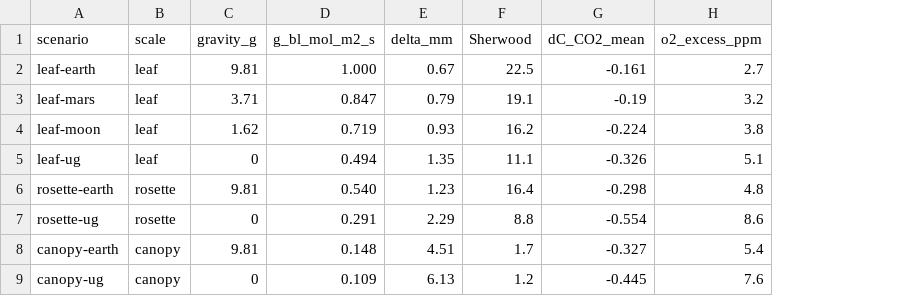
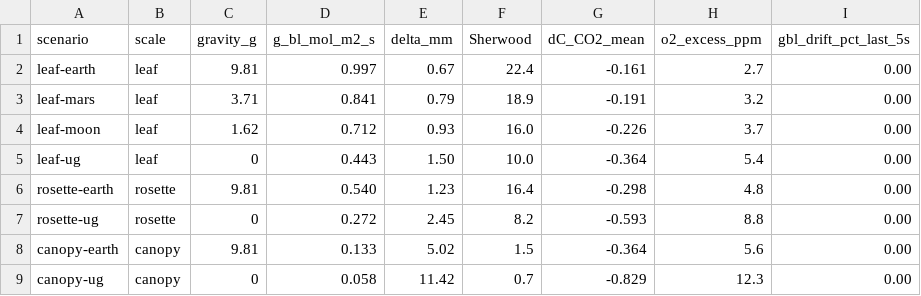
Before and after one commit to dr-richard-barker/Photorespiration_multiomics_microgravity, a CSV file: data/lunarleaf/T13_boundary_layer.csv, drawn as a sheet; the diff names each change by its address in the sheet, - before the commit and + after, or states it on an @@ line.

```diff
--- a/data/lunarleaf/T13_boundary_layer.csv
+++ b/data/lunarleaf/T13_boundary_layer.csv
+column I (gbl_drift_pct_last_5s), rows 2-9: all 0.00
-D2 (g_bl_mol_m2_s): 1.000
+D2 (g_bl_mol_m2_s): 0.997
-F2 (Sherwood): 22.5
+F2 (Sherwood): 22.4
-D3 (g_bl_mol_m2_s): 0.847
+D3 (g_bl_mol_m2_s): 0.841
-F3 (Sherwood): 19.1
+F3 (Sherwood): 18.9
-G3 (dC_CO2_mean): -0.19
+G3 (dC_CO2_mean): -0.191
-D4 (g_bl_mol_m2_s): 0.719
+D4 (g_bl_mol_m2_s): 0.712
-F4 (Sherwood): 16.2
+F4 (Sherwood): 16.0
-G4 (dC_CO2_mean): -0.224
+G4 (dC_CO2_mean): -0.226
-H4 (o2_excess_ppm): 3.8
+H4 (o2_excess_ppm): 3.7
-D5 (g_bl_mol_m2_s): 0.494
+D5 (g_bl_mol_m2_s): 0.443
-E5 (delta_mm): 1.35
+E5 (delta_mm): 1.50
-F5 (Sherwood): 11.1
+F5 (Sherwood): 10.0
-G5 (dC_CO2_mean): -0.326
+G5 (dC_CO2_mean): -0.364
-H5 (o2_excess_ppm): 5.1
+H5 (o2_excess_ppm): 5.4
-D7 (g_bl_mol_m2_s): 0.291
+D7 (g_bl_mol_m2_s): 0.272
-E7 (delta_mm): 2.29
+E7 (delta_mm): 2.45
-F7 (Sherwood): 8.8
+F7 (Sherwood): 8.2
-G7 (dC_CO2_mean): -0.554
+G7 (dC_CO2_mean): -0.593
-H7 (o2_excess_ppm): 8.6
+H7 (o2_excess_ppm): 8.8
-D8 (g_bl_mol_m2_s): 0.148
+D8 (g_bl_mol_m2_s): 0.133
-E8 (delta_mm): 4.51
+E8 (delta_mm): 5.02
-F8 (Sherwood): 1.7
+F8 (Sherwood): 1.5
-G8 (dC_CO2_mean): -0.327
+G8 (dC_CO2_mean): -0.364
-H8 (o2_excess_ppm): 5.4
+H8 (o2_excess_ppm): 5.6
-D9 (g_bl_mol_m2_s): 0.109
+D9 (g_bl_mol_m2_s): 0.058
-E9 (delta_mm): 6.13
+E9 (delta_mm): 11.42
-F9 (Sherwood): 1.2
+F9 (Sherwood): 0.7
-G9 (dC_CO2_mean): -0.445
+G9 (dC_CO2_mean): -0.829
-H9 (o2_excess_ppm): 7.6
+H9 (o2_excess_ppm): 12.3
```
Also changed, not shown: data/lunarleaf_gbl_sweep.csv, results/tables/MANIFEST.tsv, 43 other files.
